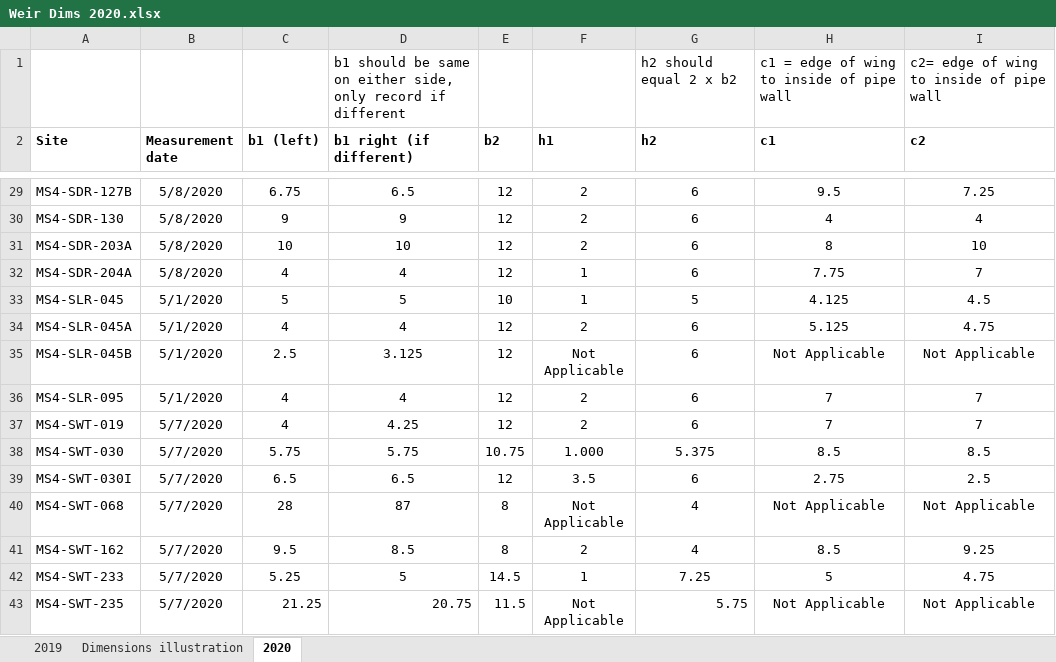
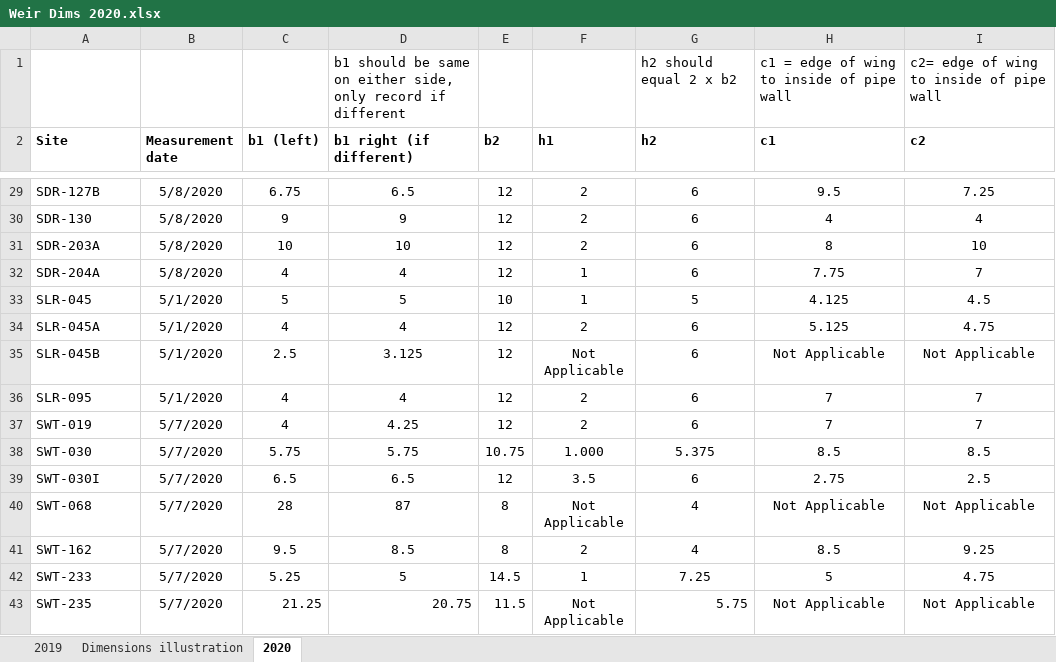
Before and after one commit to 5025-Main/2020_County_LowFlow, an Excel workbook: Ancillary_files/Weir Dims 2020.xlsx, sheet 2020, drawn as a sheet; only a part is shown, gaps mark what is left out; values as stored, in another font and other column widths than the file's, no borders; the diff covers the shown part only; the diff names each change by its address in the sheet, - before the commit and + after, or states it on an @@ line.

```diff
--- a/Ancillary_files/Weir Dims 2020.xlsx (sheet 2020)
+++ b/Ancillary_files/Weir Dims 2020.xlsx (sheet 2020)
-A29 (Site): MS4-SDR-127B
+A29 (Site): SDR-127B
-A30 (Site): MS4-SDR-130
+A30 (Site): SDR-130
-A31 (Site): MS4-SDR-203A
+A31 (Site): SDR-203A
-A32 (Site): MS4-SDR-204A
+A32 (Site): SDR-204A
-A33 (Site): MS4-SLR-045
+A33 (Site): SLR-045
-A34 (Site): MS4-SLR-045A
+A34 (Site): SLR-045A
-A35 (Site): MS4-SLR-045B
+A35 (Site): SLR-045B
-A36 (Site): MS4-SLR-095
+A36 (Site): SLR-095
-A37 (Site): MS4-SWT-019
+A37 (Site): SWT-019
-A38 (Site): MS4-SWT-030
+A38 (Site): SWT-030
-A39 (Site): MS4-SWT-030I
+A39 (Site): SWT-030I
-A40 (Site): MS4-SWT-068
+A40 (Site): SWT-068
-A41 (Site): MS4-SWT-162
+A41 (Site): SWT-162
-A42 (Site): MS4-SWT-233
+A42 (Site): SWT-233
-A43 (Site): MS4-SWT-235
+A43 (Site): SWT-235
```
Also changed, not shown: 26 edited cells elsewhere in this sheet, 4 other files.
